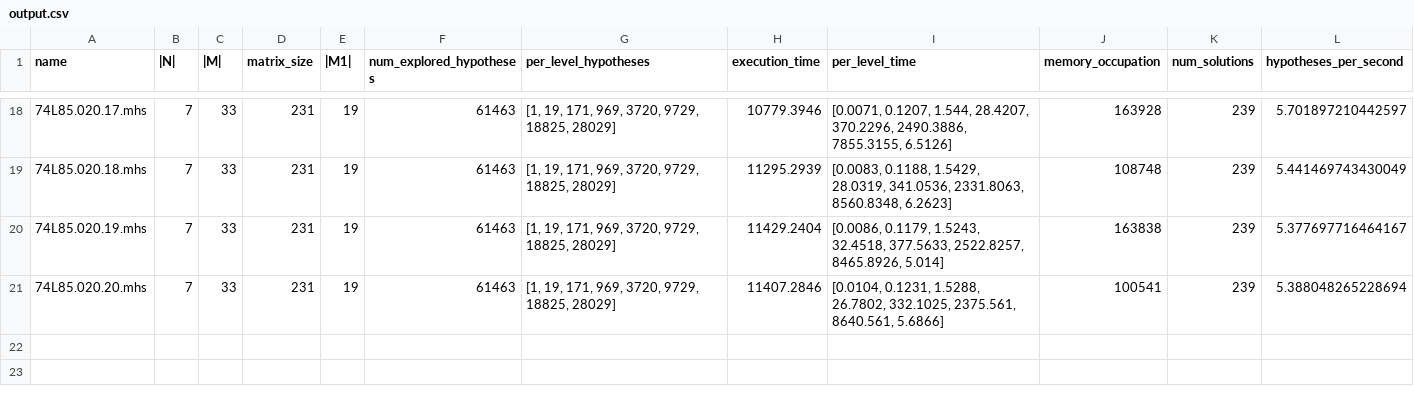
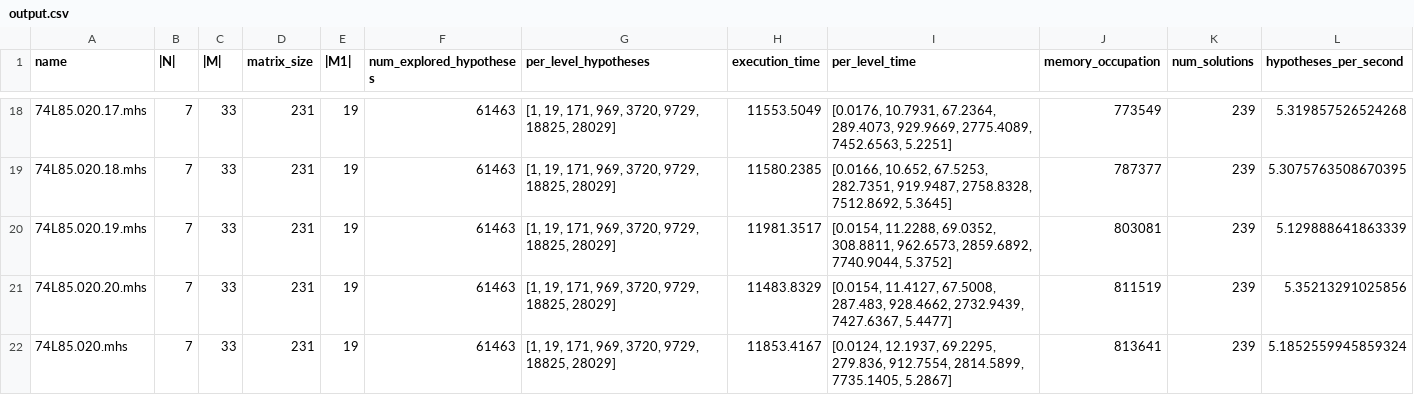
Before and after one commit to Ruggero01s/pyPerformanceEval, a CSV file: output.csv, drawn as a sheet; only a part is shown, gaps mark what is left out; the diff covers the shown part only.

```diff
--- a/output.csv
+++ b/output.csv
@@ -18,4 +18,5 @@ name,|N|,|M|,matrix_size,|M1|,num_explored_hypotheses,per_level_hypotheses,execu
-74L85.020.17.mhs,7,33,231,19,61463,"[1, 19, 171, 969, 3720, 9729, 18825, 28029]",10779.3946,"[0.0071, 0.1207, 1.544, 28.4207, 370.2296, 2490.3886, 7855.3155, 6.5126]",163928,239,5.701897210442597
-74L85.020.18.mhs,7,33,231,19,61463,"[1, 19, 171, 969, 3720, 9729, 18825, 28029]",11295.2939,"[0.0083, 0.1188, 1.5429, 28.0319, 341.0536, 2331.8063, 8560.8348, 6.2623]",108748,239,5.441469743430049
-74L85.020.19.mhs,7,33,231,19,61463,"[1, 19, 171, 969, 3720, 9729, 18825, 28029]",11429.2404,"[0.0086, 0.1179, 1.5243, 32.4518, 377.5633, 2522.8257, 8465.8926, 5.014]",163838,239,5.377697716464167
-74L85.020.20.mhs,7,33,231,19,61463,"[1, 19, 171, 969, 3720, 9729, 18825, 28029]",11407.2846,"[0.0104, 0.1231, 1.5288, 26.7802, 332.1025, 2375.561, 8640.561, 5.6866]",100541,239,5.388048265228694
+74L85.020.17.mhs,7,33,231,19,61463,"[1, 19, 171, 969, 3720, 9729, 18825, 28029]",11553.5049,"[0.0176, 10.7931, 67.2364, 289.4073, 929.9669, 2775.4089, 7452.6563, 5.2251]",773549,239,5.319857526524268
+74L85.020.18.mhs,7,33,231,19,61463,"[1, 19, 171, 969, 3720, 9729, 18825, 28029]",11580.2385,"[0.0166, 10.652, 67.5253, 282.7351, 919.9487, 2758.8328, 7512.8692, 5.3645]",787377,239,5.3075763508670395
+74L85.020.19.mhs,7,33,231,19,61463,"[1, 19, 171, 969, 3720, 9729, 18825, 28029]",11981.3517,"[0.0154, 11.2288, 69.0352, 308.8811, 962.6573, 2859.6892, 7740.9044, 5.3752]",803081,239,5.129888641863339
+74L85.020.20.mhs,7,33,231,19,61463,"[1, 19, 171, 969, 3720, 9729, 18825, 28029]",11483.8329,"[0.0154, 11.4127, 67.5008, 287.483, 928.4662, 2732.9439, 7427.6367, 5.4477]",811519,239,5.35213291025856
+74L85.020.mhs,7,33,231,19,61463,"[1, 19, 171, 969, 3720, 9729, 18825, 28029]",11853.4167,"[0.0124, 12.1937, 69.2295, 279.836, 912.7554, 2814.5899, 7735.1405, 5.2867]",813641,239,5.1852559945859324
```
Also changed, not shown: 64 edited cells elsewhere in this file, 21 other files.
